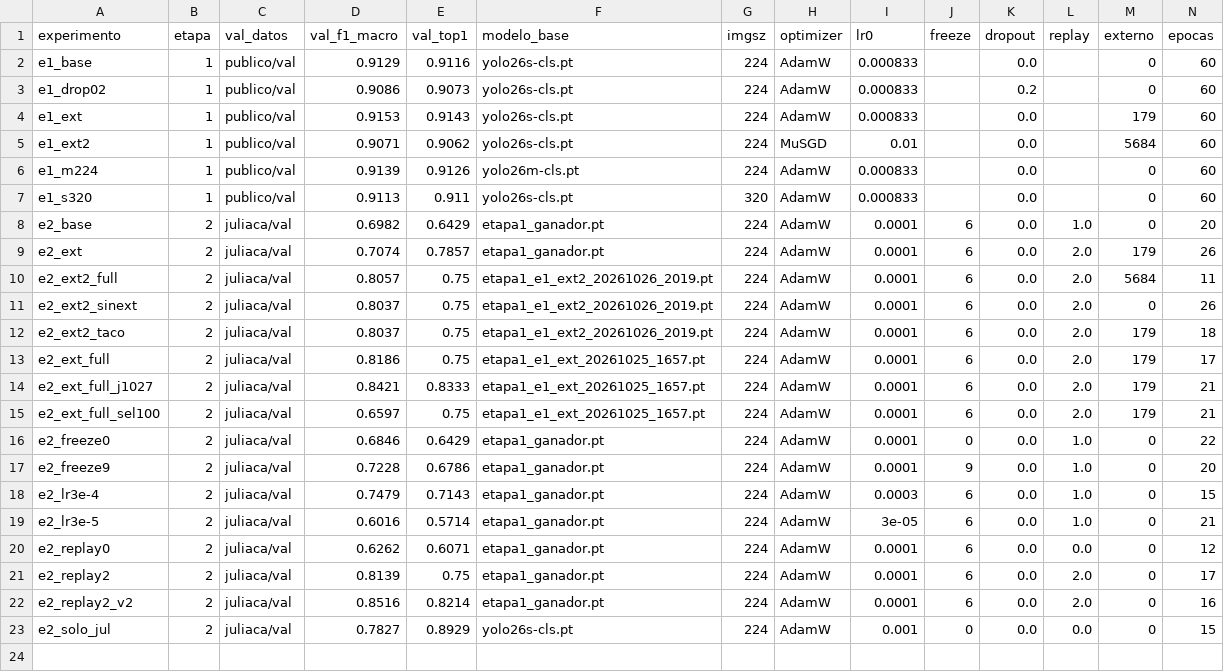
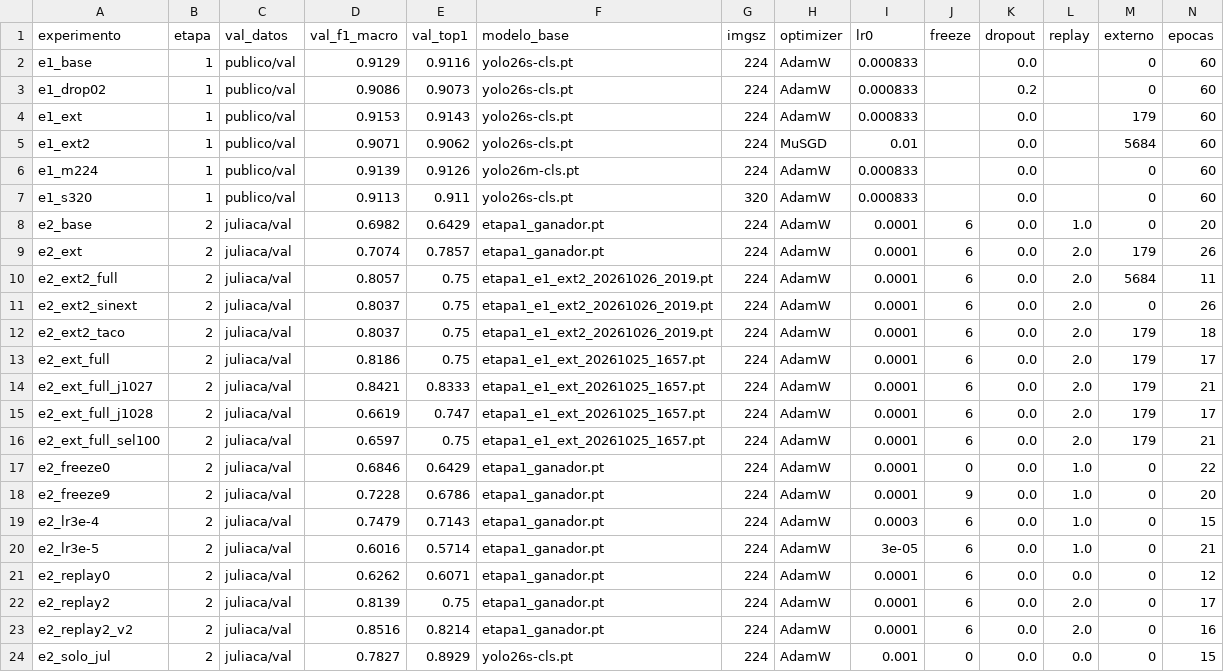
Before and after one commit to YeralD21/clasificador-residuos-juliaca, a CSV file: reportes/experimentos.csv, drawn as a sheet; only a part is shown; rows hold the shown columns only; the diff names each change by its address in the sheet, - before the commit and + after, or states it on an @@ line.

```diff
--- a/reportes/experimentos.csv
+++ b/reportes/experimentos.csv
+row 15: e2_ext_full_j1028 | 2 | juliaca/val | 0.6619 | 0.747 | etapa1_e1_ext_20261025_1657.pt | 224 | AdamW | 0.0001 | 6 | 0.0 | 2.0 | 179 | 17
```
Also changed, not shown: reportes/val_camara_dedup.csv, 8 other files.
